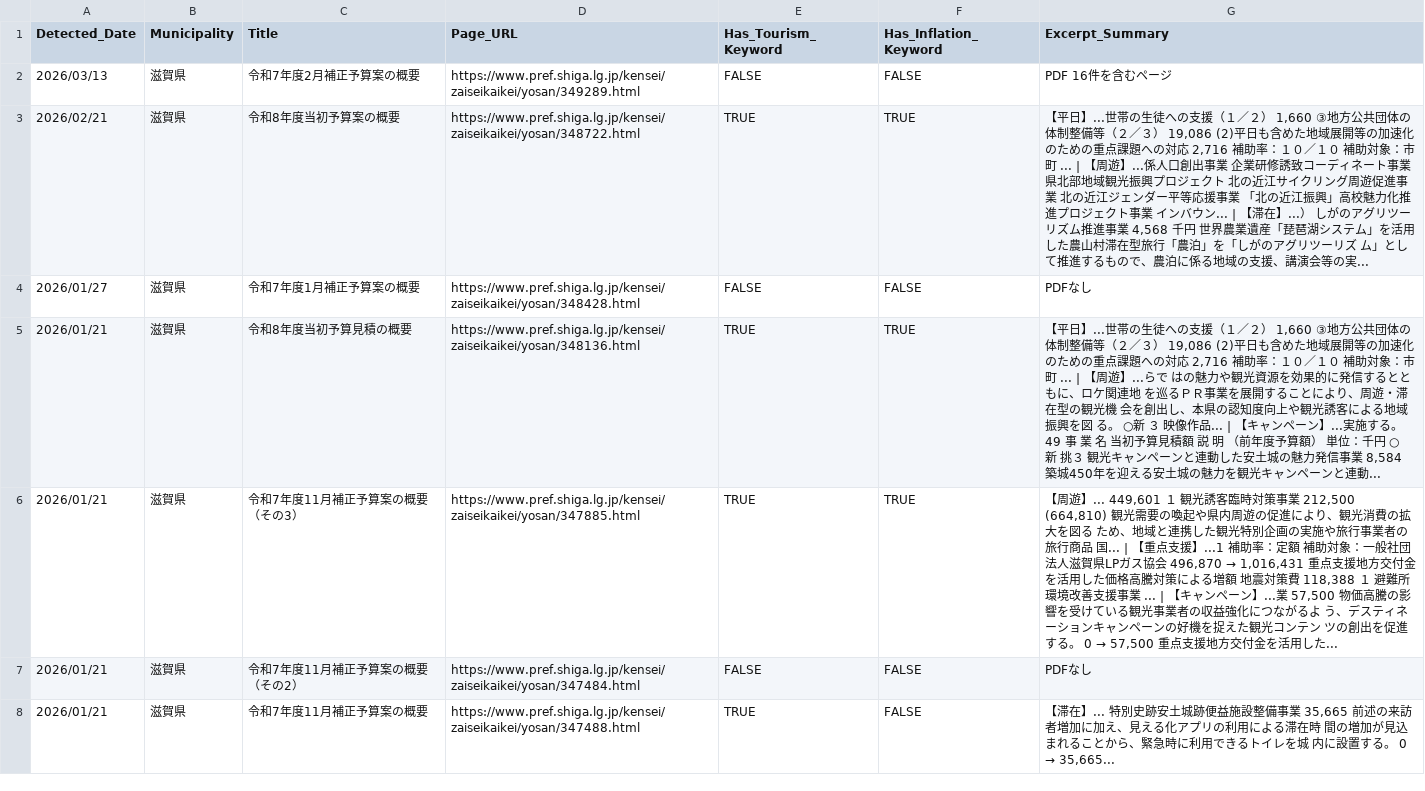
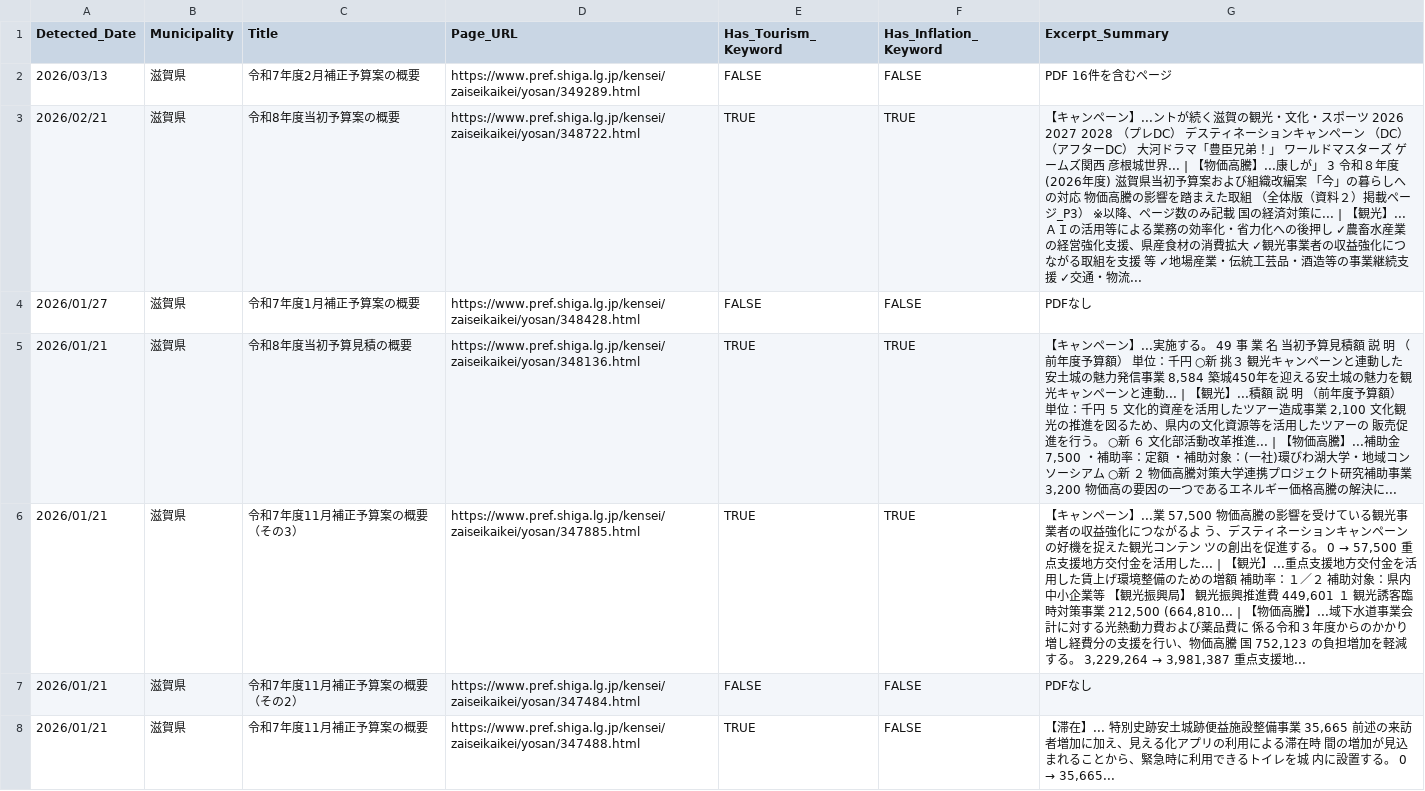
Before and after one commit to 127ytko/kanko-budget, a CSV file: multi_municipality_budget_analysis.csv, drawn as a sheet; only a part is shown; the diff covers the shown part only.

```diff
--- a/multi_municipality_budget_analysis.csv
+++ b/multi_municipality_budget_analysis.csv
@@ -2,6 +2,6 @@
 2026/03/13,滋賀県,令和7年度2月補正予算案の概要,https://www.pref.shiga.lg.jp/kensei/zaiseikaikei/yosan/349289.html,FALSE,FALSE,PDF 16件を含むページ
-2026/02/21,滋賀県,令和8年度当初予算案の概要,https://www.pref.shiga.lg.jp/kensei/zaiseikaikei/yosan/348722.html,TRUE,TRUE,"【平日】...世帯の生徒への支援（１／２） 1,660 ③地方公共団体の体制整備等（２／３） 19,086 (2)平日も含めた地域展開等の加速化のための重点課題への対応 2,716 補助率：１０／１０ 補助対象：市町 ... | 【周遊】...係人口創出事業 企業研修誘致コーディネート事業 県北部地域観光振興プロジェクト 北の近江サイクリング周遊促進事業 北の近江ジェンダー平等応援事業 「北の近江振興」高校魅力化推進プロジェクト事業 インバウン... | 【滞在】...） しがのアグリツーリズム推進事業 4,568 千円 世界農業遺産「琵琶湖システム」を活用した農山村滞在型旅行「農泊」を「しがのアグリツーリズ ム」として推進するもので、農泊に係る地域の支援、講演会等の実..."
+2026/02/21,滋賀県,令和8年度当初予算案の概要,https://www.pref.shiga.lg.jp/kensei/zaiseikaikei/yosan/348722.html,TRUE,TRUE,【キャンペーン】...ントが続く滋賀の観光・文化・スポーツ 2026 2027 2028 （プレDC） デスティネーションキャンペーン （DC） （アフターDC） 大河ドラマ「豊臣兄弟！」 ワールドマスターズ ゲームズ関西 彦根城世界... | 【物価高騰】...康しが」 3 令和８年度(2026年度) 滋賀県当初予算案および組織改編案 「今」の暮らしへの対応 物価高騰の影響を踏まえた取組 （全体版（資料２）掲載ページ_P3） ※以降、ページ数のみ記載 国の経済対策に... | 【観光】...ＡＩの活用等による業務の効率化・省力化への後押し ✓農畜水産業の経営強化支援、県産食材の消費拡大 ✓観光事業者の収益強化につながる取組を支援 等 ✓地場産業・伝統工芸品・酒造等の事業継続支援 ✓交通・物流...
 2026/01/27,滋賀県,令和7年度1月補正予算案の概要,https://www.pref.shiga.lg.jp/kensei/zaiseikaikei/yosan/348428.html,FALSE,FALSE,PDFなし
-2026/01/21,滋賀県,令和8年度当初予算見積の概要,https://www.pref.shiga.lg.jp/kensei/zaiseikaikei/yosan/348136.html,TRUE,TRUE,"【平日】...世帯の生徒への支援（１／２） 1,660 ③地方公共団体の体制整備等（２／３） 19,086 (2)平日も含めた地域展開等の加速化のための重点課題への対応 2,716 補助率：１０／１０ 補助対象：市町 ... | 【周遊】...らで はの魅力や観光資源を効果的に発信するとともに、ロケ関連地 を巡るＰＲ事業を展開することにより、周遊・滞在型の観光機 会を創出し、本県の認知度向上や観光誘客による地域振興を図 る。 ○新 ３ 映像作品... | 【キャンペーン】...実施する。 49 事 業 名 当初予算見積額 説 明 （前年度予算額） 単位：千円 ○新 挑３ 観光キャンペーンと連動した安土城の魅力発信事業 8,584 築城450年を迎える安土城の魅力を観光キャンペーンと連動..."
-2026/01/21,滋賀県,令和7年度11月補正予算案の概要（その3）,https://www.pref.shiga.lg.jp/kensei/zaiseikaikei/yosan/347885.html,TRUE,TRUE,"【周遊】... 449,601 １ 観光誘客臨時対策事業 212,500 (664,810) 観光需要の喚起や県内周遊の促進により、観光消費の拡大を図る ため、地域と連携した観光特別企画の実施や旅行事業者の旅行商品 国... | 【重点支援】...1 補助率：定額 補助対象：一般社団法人滋賀県LPガス協会 496,870 → 1,016,431 重点支援地方交付金を活用した価格高騰対策による増額 地震対策費 118,388 １ 避難所環境改善支援事業 ... | 【キャンペーン】...業 57,500 物価高騰の影響を受けている観光事業者の収益強化につながるよ う、デスティネーションキャンペーンの好機を捉えた観光コンテン ツの創出を促進する。 0 → 57,500 重点支援地方交付金を活用した..."
+2026/01/21,滋賀県,令和8年度当初予算見積の概要,https://www.pref.shiga.lg.jp/kensei/zaiseikaikei/yosan/348136.html,TRUE,TRUE,"【キャンペーン】...実施する。 49 事 業 名 当初予算見積額 説 明 （前年度予算額） 単位：千円 ○新 挑３ 観光キャンペーンと連動した安土城の魅力発信事業 8,584 築城450年を迎える安土城の魅力を観光キャンペーンと連動... | 【観光】...積額 説 明 （前年度予算額） 単位：千円 ５ 文化的資産を活用したツアー造成事業 2,100 文化観光の推進を図るため、県内の文化資源等を活用したツアーの 販売促進を行う。 ○新 ６ 文化部活動改革推進... | 【物価高騰】...補助金 7,500 ・補助率：定額 ・補助対象：(一社)環びわ湖大学・地域コンソーシアム ○新 ２ 物価高騰対策大学連携プロジェクト研究補助事業 3,200 物価高の要因の一つであるエネルギー価格高騰の解決に..."
+2026/01/21,滋賀県,令和7年度11月補正予算案の概要（その3）,https://www.pref.shiga.lg.jp/kensei/zaiseikaikei/yosan/347885.html,TRUE,TRUE,"【キャンペーン】...業 57,500 物価高騰の影響を受けている観光事業者の収益強化につながるよ う、デスティネーションキャンペーンの好機を捉えた観光コンテン ツの創出を促進する。 0 → 57,500 重点支援地方交付金を活用した... | 【観光】...重点支援地方交付金を活用した賃上げ環境整備のための増額 補助率：１／２ 補助対象：県内中小企業等 【観光振興局】 観光振興推進費 449,601 １ 観光誘客臨時対策事業 212,500 (664,810... | 【物価高騰】...域下水道事業会計に対する光熱動力費および薬品費に 係る令和３年度からのかかり増し経費分の支援を行い、物価高騰 国 752,123 の負担増加を軽減する。 3,229,264 → 3,981,387 重点支援地..."
 2026/01/21,滋賀県,令和7年度11月補正予算案の概要（その2）,https://www.pref.shiga.lg.jp/kensei/zaiseikaikei/yosan/347484.html,FALSE,FALSE,PDFなし
```
Also changed, not shown: 48 edited cells elsewhere in this file, 2 other files.
